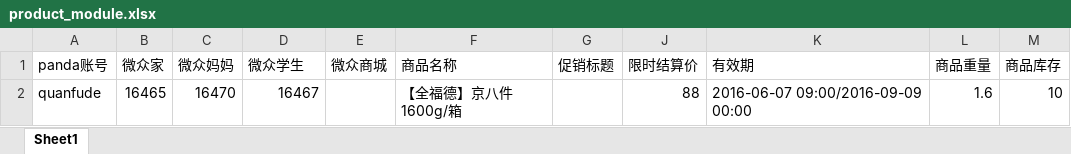
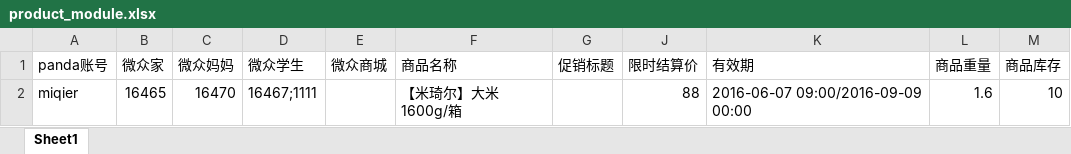
Before and after one commit to chengdg/weizoom-panda, an Excel workbook: account/management/commands/product_module.xlsx, sheet Sheet1, drawn as a sheet; only a part is shown; values as stored, in another font and other column widths than the file's, no borders; the diff names each change by its address in the sheet, - before the commit and + after, or states it on an @@ line.

```diff
--- a/account/management/commands/product_module.xlsx (sheet Sheet1)
+++ b/account/management/commands/product_module.xlsx (sheet Sheet1)
-A2 (panda账号): quanfude
+A2 (panda账号): miqier
-D2 (微众学生): 16467
+D2 (微众学生): 16467;1111
-F2 (商品名称): 【全福德】京八件 1600g/箱
+F2 (商品名称): 【米琦尔】大米 1600g/箱
```
Also changed, not shown: 1 other file.
